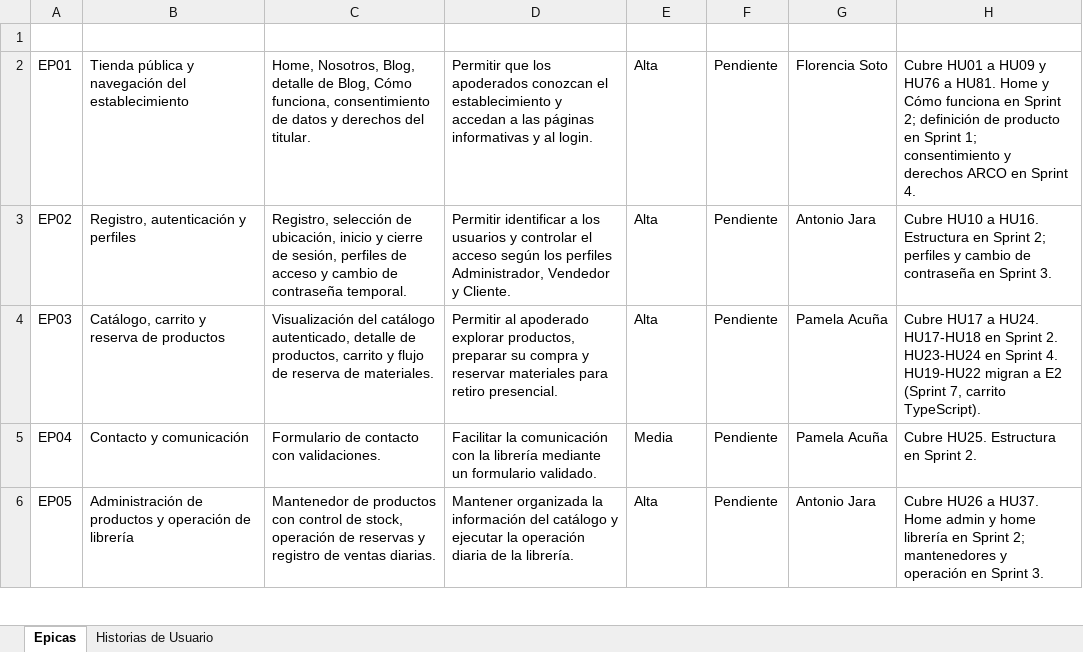
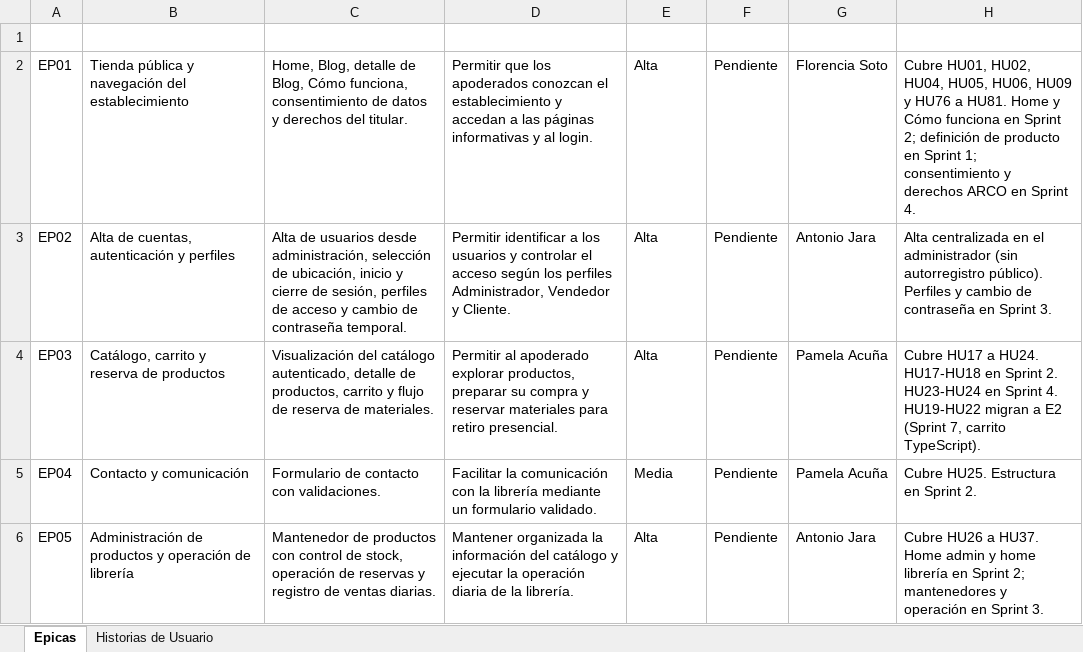
Before and after one commit to Flosotoo/paginaWeb, an Excel workbook: docs/EduSaldo - Plantilla Gestión Requerimientos.xlsx, sheet Epicas, drawn as a sheet; only a part is shown; values as stored, in another font and other column widths than the file's, no borders; charts and pictures and conditional formats and table styles not drawn; the diff names each change by its address in the sheet, - before the commit and + after, or states it on an @@ line.

Commit message:
docs(requerimientos): actualizar HU. solo admin puede registrar usuarios

```diff
--- a/docs/EduSaldo - Plantilla Gestión Requerimientos.xlsx (sheet Epicas)
+++ b/docs/EduSaldo - Plantilla Gestión Requerimientos.xlsx (sheet Epicas)
-C2 (Descripción): Home, Nosotros, Blog, detalle…
+C2 (Descripción): Home, Blog, detalle…
-H2 (Observaciones): Cubre HU01 a HU09 y…
+H2 (Observaciones): Cubre HU01, HU02, HU04, HU05, HU06, HU09 y…
-B3 (Épica): Registro, autenticación y perfiles
+B3 (Épica): Alta de cuentas, autenticación y perfiles
-C3 (Descripción): Registro, selección de…
+C3 (Descripción): Alta de usuarios desde administración, selección de…
-H3 (Observaciones): Cubre HU10 a HU16. Estructura en Sprint 2; perfiles y cambio…
+H3 (Observaciones): Alta centralizada en el administrador (sin autorregistro público). Perfiles y cambio…
```
Also changed, not shown: sheet Historias de Usuario.
